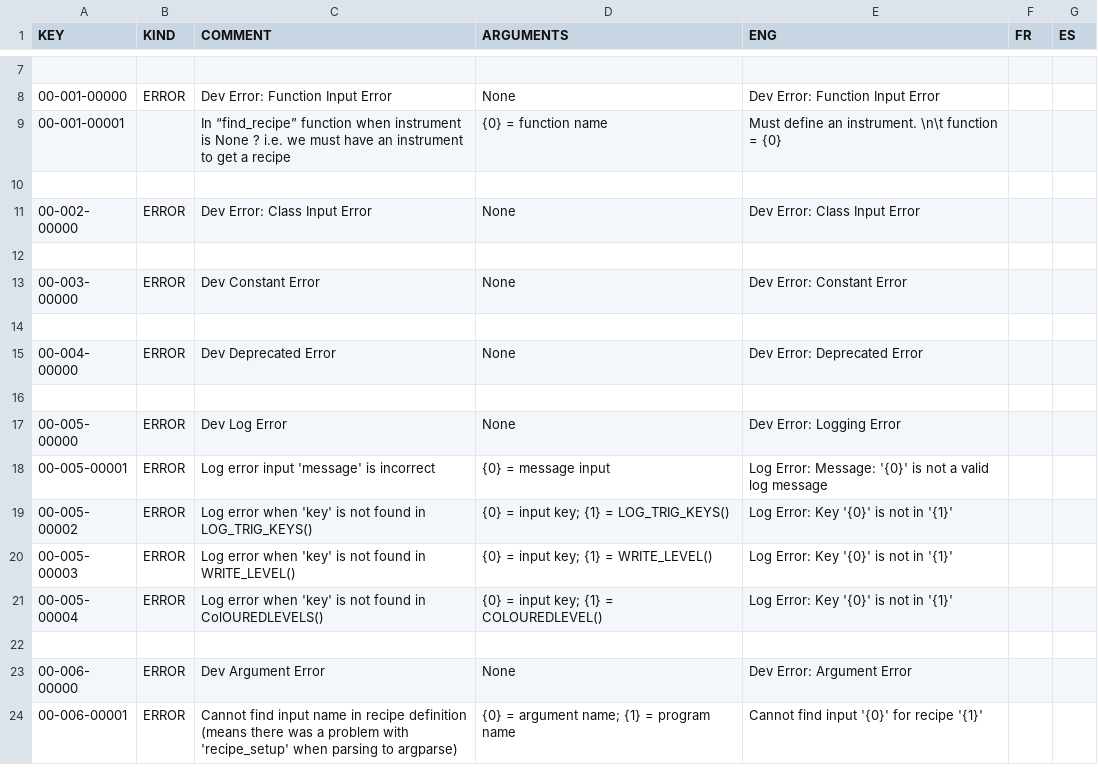
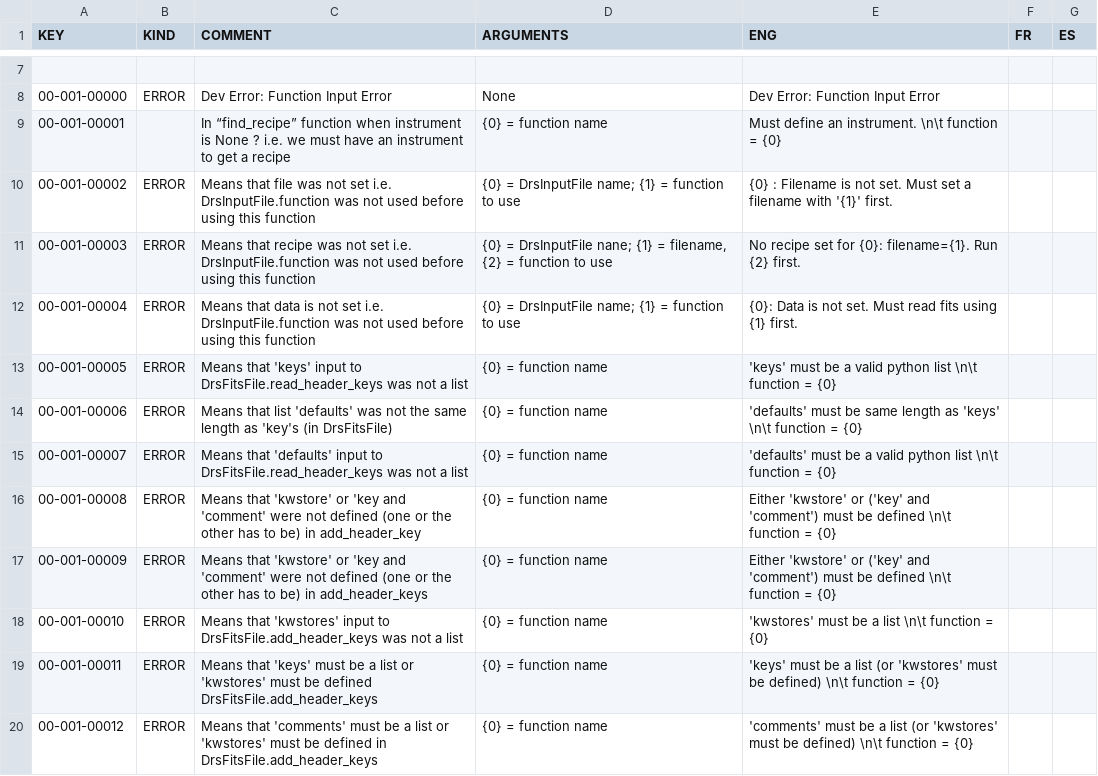
Before and after one commit to njcuk9999/apero-drs, a CSV file: INTROOT2/drsmodule/locale/databases/error.csv, drawn as a sheet; only a part is shown, gaps mark what is left out; the shorter side is filled out with more unchanged rows; the diff covers the shown part only.

Commit message:
update langauge databases

```diff
--- a/INTROOT2/drsmodule/locale/databases/error.csv
+++ b/INTROOT2/drsmodule/locale/databases/error.csv
@@ -9 +9,12 @@
 "00-001-00001","","In “find_recipe” function when instrument is None ? i.e. we must have an instrument to get a recipe","{0} = function name","Must define an instrument. \n\t function = {0}","",""
+"00-001-00002","ERROR","Means that file was not set i.e. DrsInputFile.function was not used before using this function","{0} = DrsInputFile name; {1} = function to use","{0} : Filename is not set. Must set a filename with '{1}' first.","",""
+"00-001-00003","ERROR","Means that recipe was not set i.e. DrsInputFile.function was not used before using this function","{0} = DrsInputFile nane; {1} = filename, {2} = function to use","No recipe set for {0}: filename={1}. Run {2} first.","",""
+"00-001-00004","ERROR","Means that data is not set i.e. DrsInputFile.function was not used before using this function","{0} = DrsInputFile name; {1} = function to use","{0}: Data is not set. Must read fits using {1} first.","",""
+"00-001-00005","ERROR","Means that 'keys' input to DrsFitsFile.read_header_keys was not a list","{0} = function name"," 'keys' must be a valid python list \n\t function = {0}","",""
+"00-001-00006","ERROR","Means that list 'defaults' was not the same length as 'key's (in DrsFitsFile)","{0} = function name"," 'defaults' must be same length as 'keys' \n\t function = {0}","",""
+"00-001-00007","ERROR","Means that 'defaults' input to DrsFitsFile.read_header_keys was not a list","{0} = function name"," 'defaults' must be a valid python list \n\t function = {0}","",""
+"00-001-00008","ERROR","Means that 'kwstore' or 'key and 'comment' were not defined (one or the other has to be) in add_header_key","{0} = function name","Either 'kwstore' or ('key' and 'comment') must be defined \n\t function = {0}","",""
+"00-001-00009","ERROR","Means that 'kwstore' or 'key and 'comment' were not defined (one or the other has to be) in add_header_keys","{0} = function name","Either 'kwstore' or ('key' and 'comment') must be defined \n\t function = {0}","",""
+"00-001-00010","ERROR","Means that 'kwstores' input to DrsFitsFile.add_header_keys was not a list","{0} = function name"," 'kwstores' must be a list \n\t function = {0}","",""
+"00-001-00011","ERROR","Means that 'keys' must be a list or 'kwstores' must be defined  DrsFitsFile.add_header_keys","{0} = function name"," 'keys' must be a list (or 'kwstores' must be defined) \n\t function = {0}","",""
+"00-001-00012","ERROR","Means that 'comments' must be a list or 'kwstores' must be defined in DrsFitsFile.add_header_keys","{0} = function name"," 'comments' must be a list (or 'kwstores' must be defined) \n\t function = {0}","",""
```
Also changed, not shown: 15 added rows and 15 edited cells elsewhere in this file, 2 other files.
